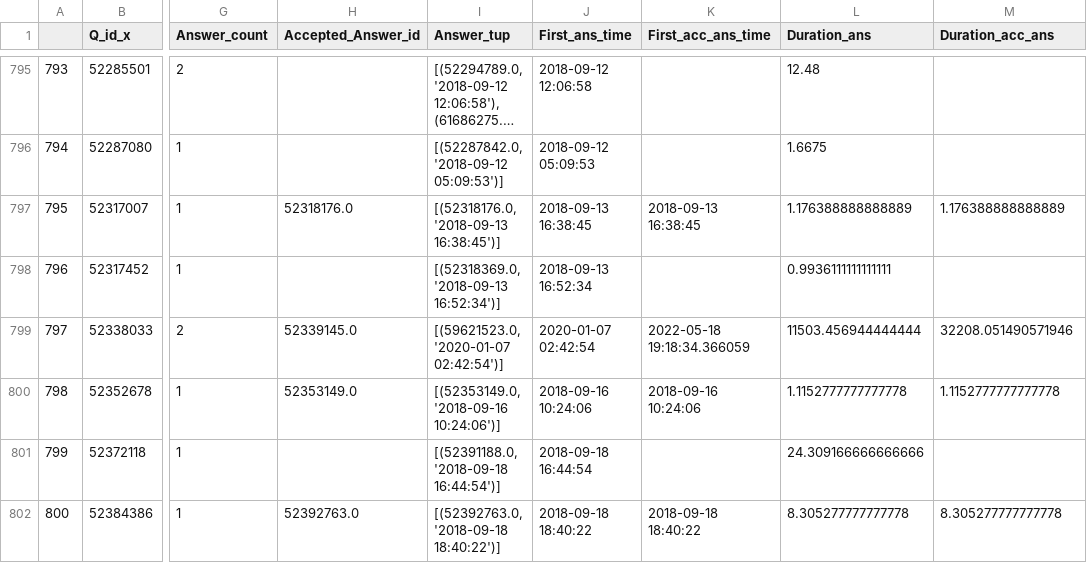
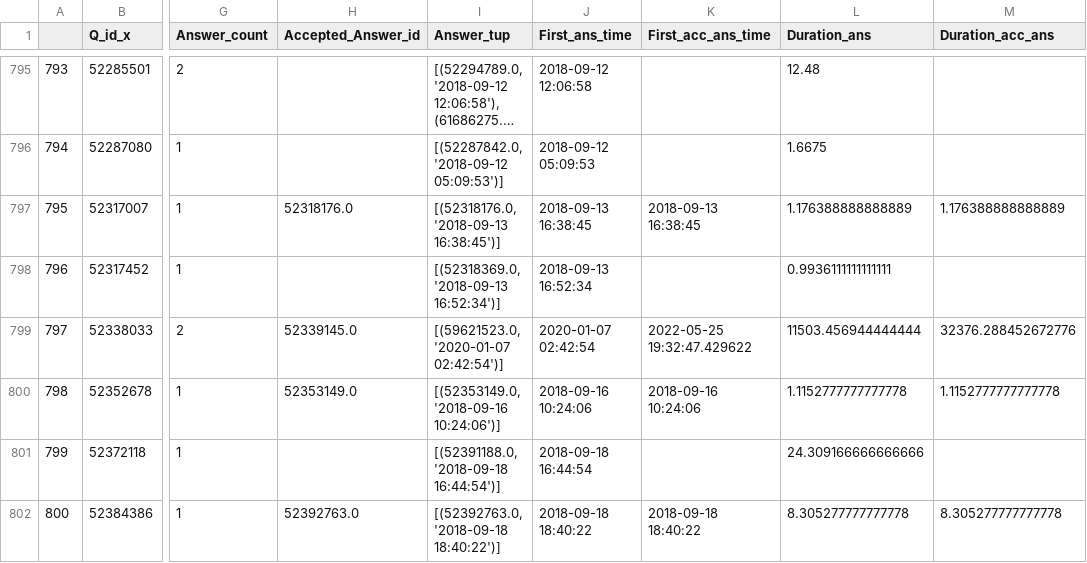
Before and after one commit to mooselab/ML_StackTrace, a CSV file: project_1_codes/plt_keras_q_wo_code.csv, drawn as a sheet; only a part is shown, gaps mark what is left out; long unchanged cells end in …; the diff names each change by its address in the sheet, - before the commit and + after, or states it on an @@ line.

```diff
--- a/project_1_codes/plt_keras_q_wo_code.csv
+++ b/project_1_codes/plt_keras_q_wo_code.csv
-K799 (First_acc_ans_time): 2022-05-18 19:18:34.366059
+K799 (First_acc_ans_time): 2022-05-25 19:32:47.429622
-M799 (Duration_acc_ans): 32208.051490571946
+M799 (Duration_acc_ans): 32376.288452672776
```
Also changed, not shown: project_1_codes/plt_df_pt_w_ans_stack.csv, project_1_codes/plt_df_pt_w_table3_stack.csv, 40 other files.
